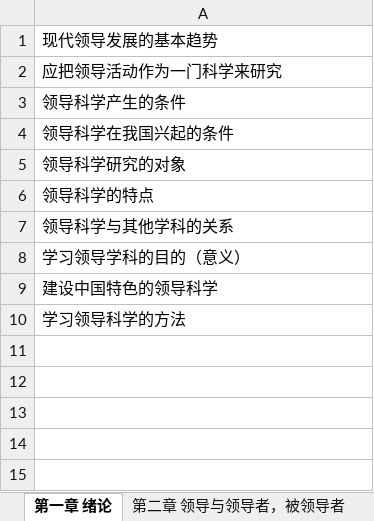
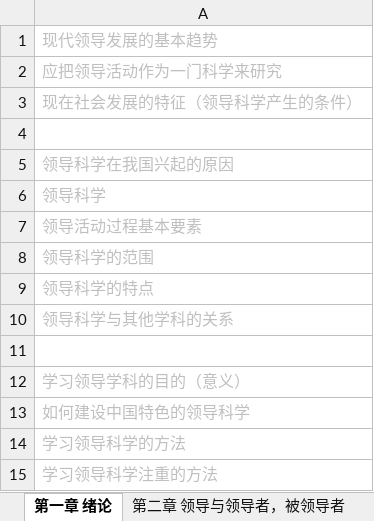
Before and after one commit to xieshiwei/ZK, an Excel workbook: glkx/Q.xlsx, sheet 第一章 绪论, drawn as a sheet; values as stored, in another font and other column widths than the file's, no borders; addresses are those after the commit; the diff names each change by its address in the sheet, - before the commit and + after, or states it on an @@ line.

```diff
--- a/glkx/Q.xlsx (sheet 第一章 绪论)
+++ b/glkx/Q.xlsx (sheet 第一章 绪论)
-A1:A3 text colour: black
+A1:A3 text colour: #BFBFBF
-A3: 领导科学产生的条件
+A3: 现在社会发展的特征（领导科学产生的条件）
+row 4: (empty)
-A5: 领导科学在我国兴起的条件
+A5: 领导科学在我国兴起的原因
-A5:A6 text colour: black
+A5:A6 text colour: #BFBFBF
-A6: 领导科学研究的对象
+A6: 领导科学
+row 7: 领导活动过程基本要素
+row 8: 领导科学的范围
-A9:A10 text colour: black
+A9:A10 text colour: #BFBFBF
+row 11: (empty)
-A12:A14 text colour: black
+A12:A14 text colour: #BFBFBF
-A13: 建设中国特色的领导科学
+A13: 如何建设中国特色的领导科学
+row 15: 学习领导科学注重的方法
```
Also changed, not shown: sheet 第二章 领导与领导者，被领导者, glkx/ldkx.xlsx.
